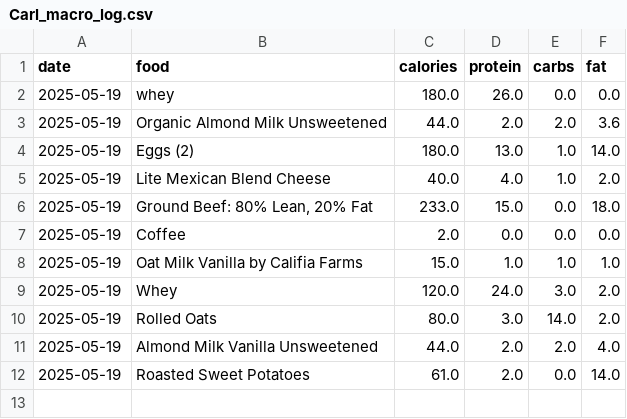
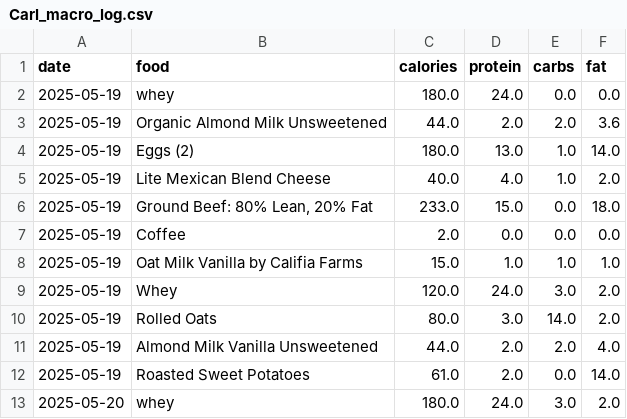
Before and after one commit to carlcroft/macro-tracker, a CSV file: data/logs/Carl_macro_log.csv, drawn as a sheet.

Commit message:
Updates: Sidebar login, removed steps, fixed edit / delete in logged entries

```diff
--- a/data/logs/Carl_macro_log.csv
+++ b/data/logs/Carl_macro_log.csv
@@ -1,3 +1,3 @@
 date,food,calories,protein,carbs,fat
-2025-05-19,whey,180.0,26.0,0.0,0.0
+2025-05-19,whey,180.0,24.0,0.0,0.0
 2025-05-19,Organic Almond Milk Unsweetened,44.0,2.0,2.0,3.6
@@ -12 +12,2 @@ date,food,calories,protein,carbs,fat
 2025-05-19,Roasted Sweet Potatoes,61.0,2.0,0.0,14.0
+2025-05-20,whey,180.0,24.0,3.0,2.0
```
Also changed, not shown: 2 other files.
